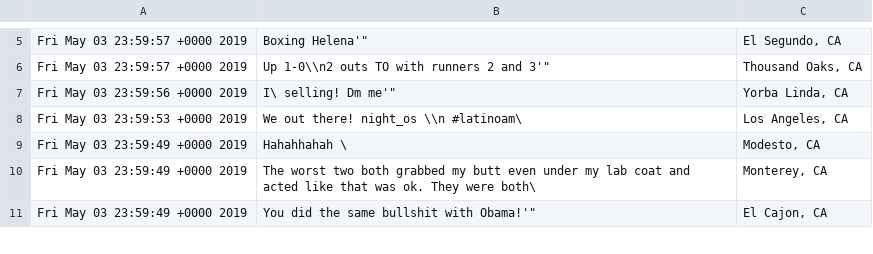
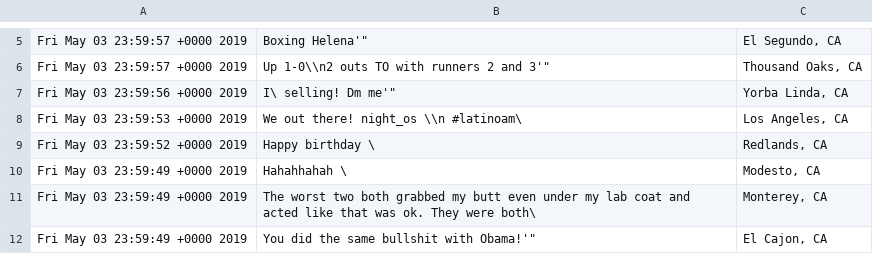
Before and after one commit to dorgori/Stock-prediction-using-Sentiment-analyis-and-Fuzzy-Neural-network, a CSV file: Csv By Days/California/2019-05-03.csv, drawn as a sheet; only a part is shown, gaps mark what is left out.

```diff
--- a/Csv By Days/California/2019-05-03.csv
+++ b/Csv By Days/California/2019-05-03.csv
@@ -8,2 +8,3 @@ Fri May 03 23:59:56 +0000 2019,"  I\ selling! Dm me'""","Yorba Linda, CA"
 Fri May 03 23:59:53 +0000 2019,We out there!    night_os \\n    #latinoam\ ,"Los Angeles, CA"
+Fri May 03 23:59:52 +0000 2019,Happy birthday  \,"Redlands, CA"
 Fri May 03 23:59:49 +0000 2019, Hahahhahah \,"Modesto, CA"
```
Also changed, not shown: Csv By Days/California/2019-05-02.csv, Csv By Days/Texas/2019-05-02.csv, 13 other files.
